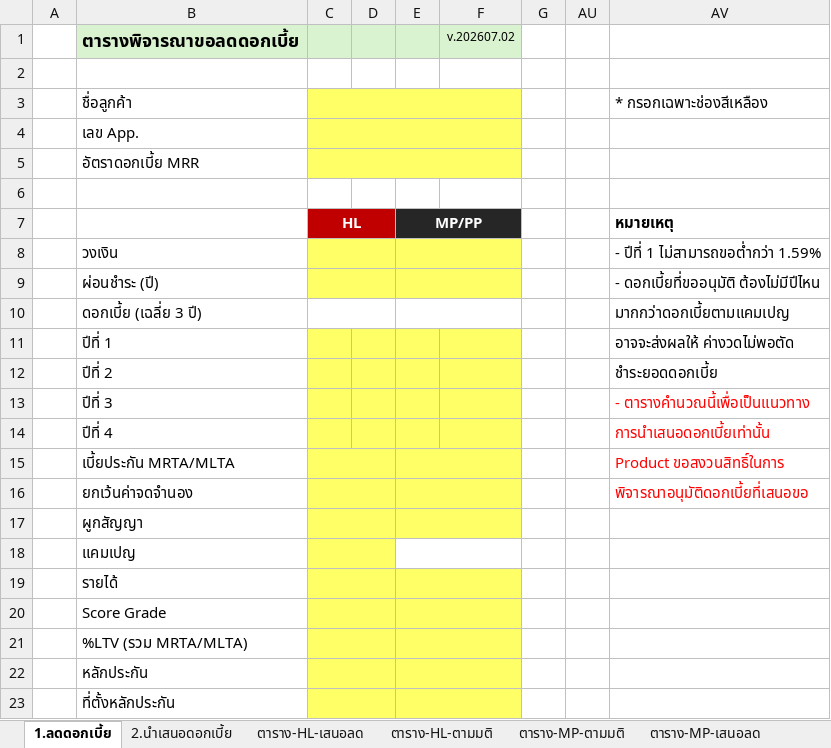
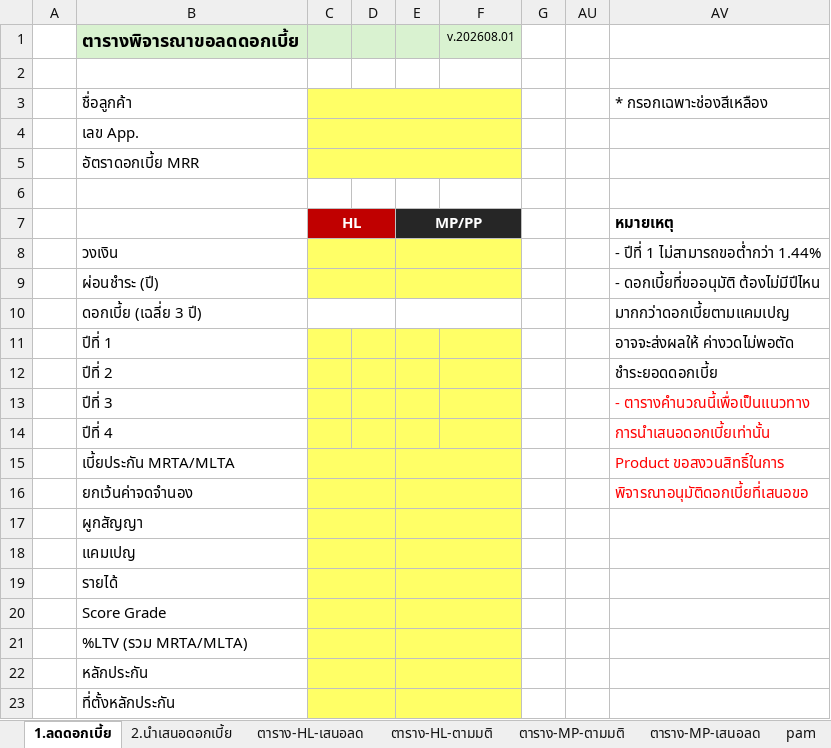
Before and after one commit to Special-B-2026/team-file-center, an Excel workbook: Interest_Reduction.xlsx, sheet 1.ลดดอกเบี้ย, drawn as a sheet; only a part is shown; values as stored, in another font and other column widths than the file's, no borders; charts and pictures and conditional formats not drawn; the diff names each change by its address in the sheet, - before the commit and + after, or states it on an @@ line.

```diff
--- a/Interest_Reduction.xlsx (sheet 1.ลดดอกเบี้ย)
+++ b/Interest_Reduction.xlsx (sheet 1.ลดดอกเบี้ย)
@@ sheet tab unhidden: pam @@
-F1: v.202607.02
+F1: v.202608.01
-AV8: - ปีที่ 1 ไม่สามารถขอต่ำกว่า 1.59%
+AV8: - ปีที่ 1 ไม่สามารถขอต่ำกว่า 1.44%
-E18:F18 fill: none
+E18:F18 fill: #FFFF66
```
Also changed, not shown: sheet 2.นำเสนอดอกเบี้ย, hidden cells, charts or pictures, 1 other file.
